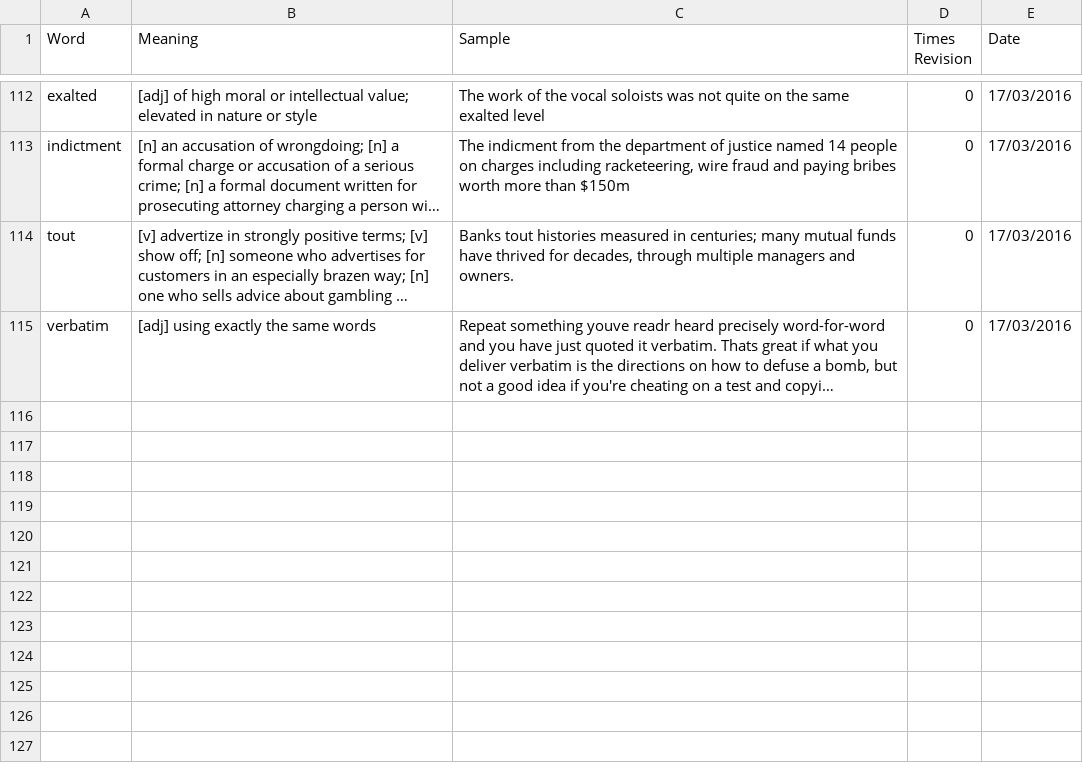
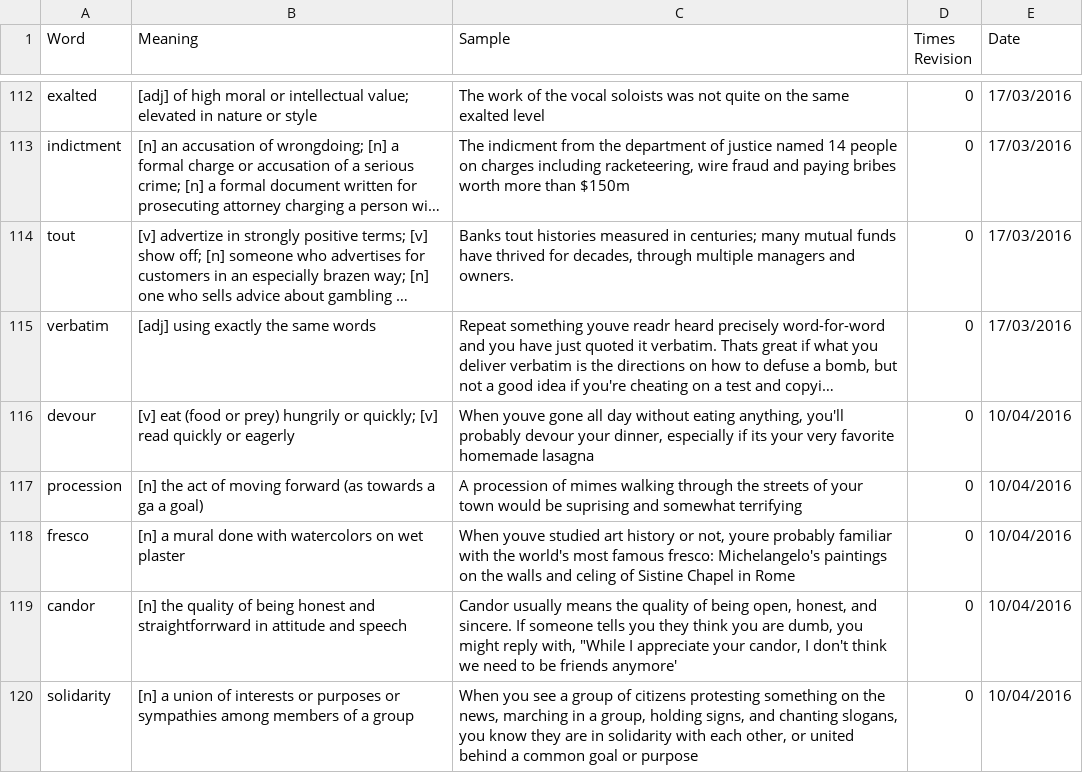
Before and after one commit to nickel8448/WordRevision, a TSV file: Source.tsv, drawn as a sheet; only a part is shown, gaps mark what is left out; long unchanged cells end in …; the diff names each change by its address in the sheet, - before the commit and + after, or states it on an @@ line.

Commit message:
Added new words/Revised

```diff
--- a/Source.tsv
+++ b/Source.tsv
+row 116: devour | [v] eat (food or prey) hungrily or quickly; [v] read quickly or eagerly | When youve gone all day without eating anything, you'll probably devour your dinner, especially if its your very favorite homemade lasagna | 0 | 10/04/2016
+row 117: procession | [n] the act of moving forward (as towards a ga a goal) | A procession of mimes walking through the streets of your town would be suprising and somewhat terrifying | 0 | 10/04/2016
+row 118: fresco | [n] a mural done with watercolors on wet plaster | When youve studied art history or not, youre probably familiar with the world's most famous fresco: Michelangelo's paintings on the walls and celing of Sistine Chapel in Rome | 0 | 10/04/2016
+row 119: candor | [n] the quality of being honest and straightforrward in attitude and speech | Candor usually means the quality of being open, honest, and sincere. If someone tells you they think you are dumb, you might reply with, "While I appreciate your candor, I don't think we need to be friends anymore' | 0 | 10/04/2016
+row 120: solidarity | [n] a union of interests or purposes or sympathies among members of a group | When you see a group of citizens protesting something on the news, marching in a group, holding signs, and chanting slogans, you know they are in solidarity with each other, or united behind a common goal or purpose | 0 | 10/04/2016
```
